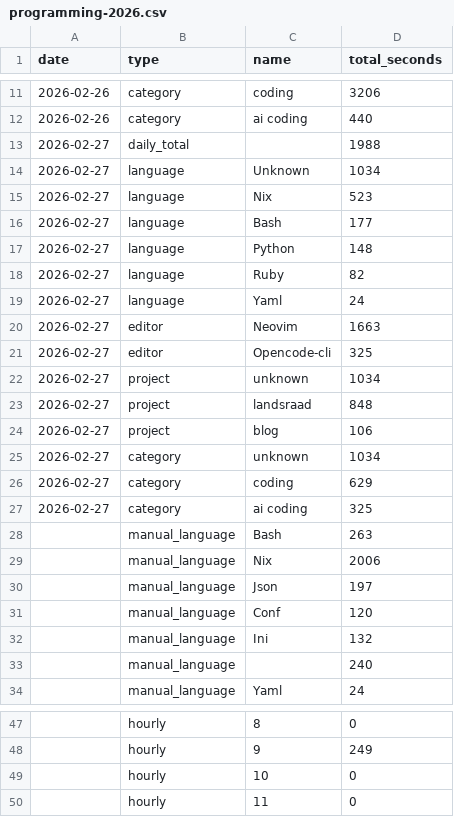
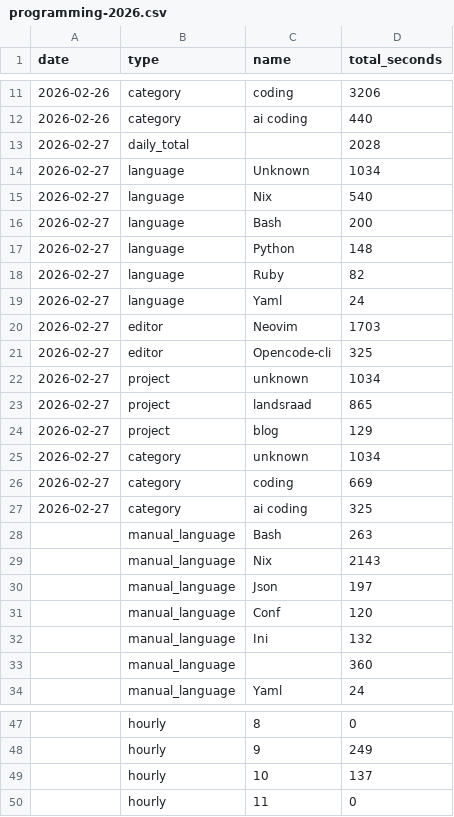
Before and after one commit to f0ldspace/blog, a CSV file: _data/programming-2026.csv, drawn as a sheet; only a part is shown, gaps mark what is left out; the diff covers the shown part only.

Commit message:
bump

```diff
--- a/_data/programming-2026.csv
+++ b/_data/programming-2026.csv
@@ -12,6 +12,6 @@ date,type,name,total_seconds
 2026-02-26,category,ai coding,440
-2026-02-27,daily_total,,1988
+2026-02-27,daily_total,,2028
 2026-02-27,language,Unknown,1034
-2026-02-27,language,Nix,523
-2026-02-27,language,Bash,177
+2026-02-27,language,Nix,540
+2026-02-27,language,Bash,200
 2026-02-27,language,Python,148
@@ -19,12 +19,12 @@ date,type,name,total_seconds
 2026-02-27,language,Yaml,24
-2026-02-27,editor,Neovim,1663
+2026-02-27,editor,Neovim,1703
 2026-02-27,editor,Opencode-cli,325
 2026-02-27,project,unknown,1034
-2026-02-27,project,landsraad,848
-2026-02-27,project,blog,106
+2026-02-27,project,landsraad,865
+2026-02-27,project,blog,129
 2026-02-27,category,unknown,1034
-2026-02-27,category,coding,629
+2026-02-27,category,coding,669
 2026-02-27,category,ai coding,325
 ,manual_language,Bash,263
-,manual_language,Nix,2006
+,manual_language,Nix,2143
 ,manual_language,Json,197
@@ -32,3 +32,3 @@ date,type,name,total_seconds
 ,manual_language,Ini,132
-,manual_language,,240
+,manual_language,,360
 ,manual_language,Yaml,24
@@ -48,3 +48,3 @@ date,type,name,total_seconds
 ,hourly,9,249
-,hourly,10,0
+,hourly,10,137
 ,hourly,11,0
```
Also changed, not shown: 1 edited cell elsewhere in this file.
